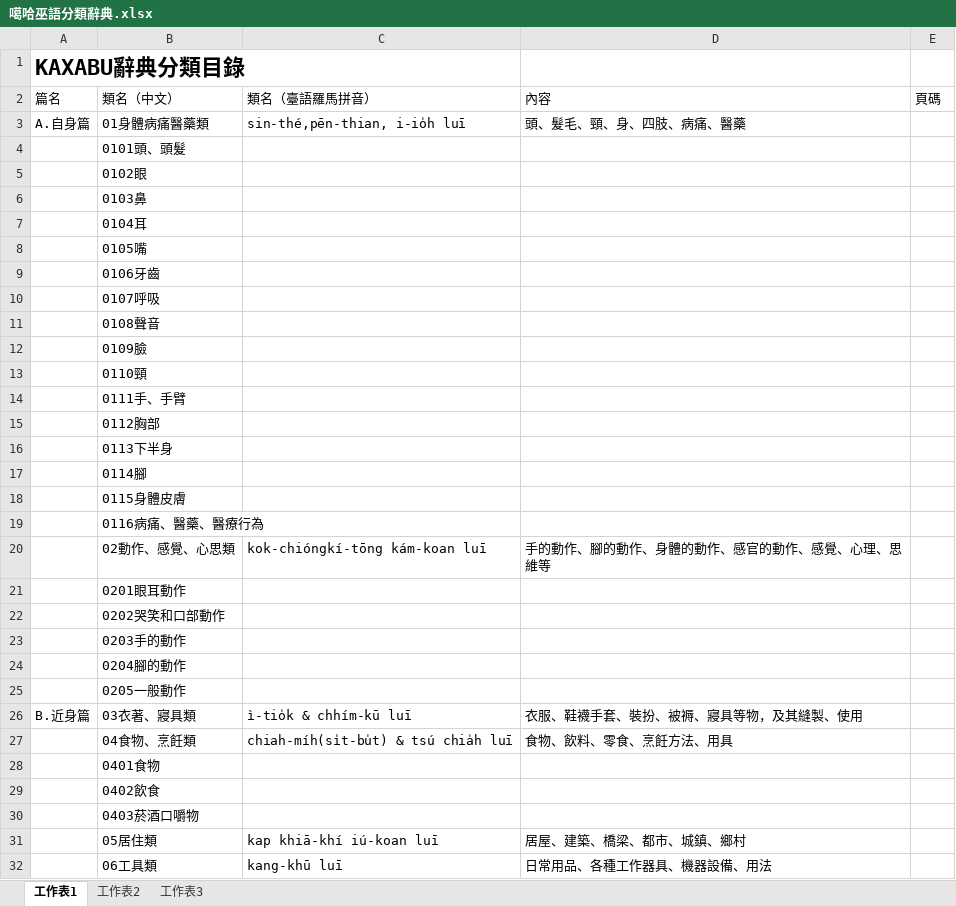
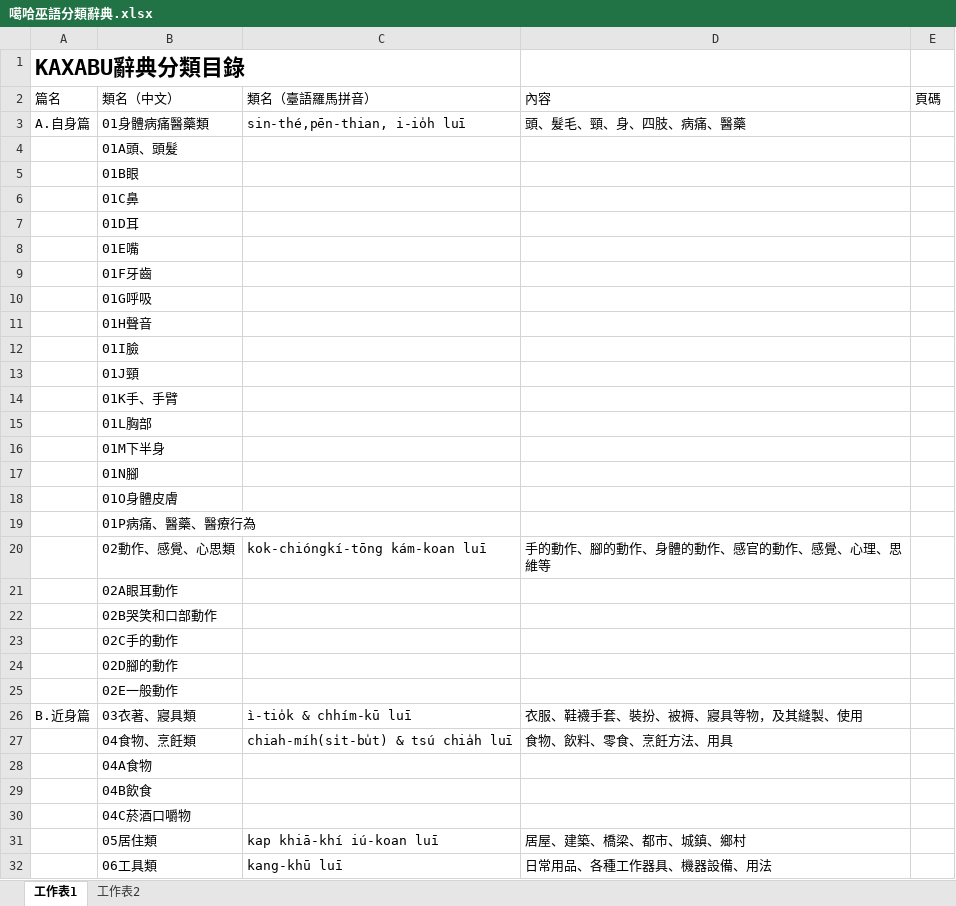
Before and after one commit to nlcmak/kaxabu, an Excel workbook: db/migrate/migrate_data/噶哈巫語分類辭典.xlsx, sheet 工作表1, drawn as a sheet; only a part is shown; values as stored, in another font and other column widths than the file's, no borders; the diff covers the shown part only; the diff names each change by its address in the sheet, - before the commit and + after, or states it on an @@ line.

```diff
--- a/db/migrate/migrate_data/噶哈巫語分類辭典.xlsx (sheet 工作表1)
+++ b/db/migrate/migrate_data/噶哈巫語分類辭典.xlsx (sheet 工作表1)
-sheet tab: 工作表3
-B4: 0101頭、頭髮
+B4: 01A頭、頭髮
-B5: 0102眼
+B5: 01B眼
-B6: 0103鼻
+B6: 01C鼻
-B7: 0104耳
+B7: 01D耳
-B8: 0105嘴
+B8: 01E嘴
-B9: 0106牙齒
+B9: 01F牙齒
-B10: 0107呼吸
+B10: 01G呼吸
-B11: 0108聲音
+B11: 01H聲音
-B12: 0109臉
+B12: 01I臉
-B13: 0110頸
+B13: 01J頸
-B14: 0111手、手臂
+B14: 01K手、手臂
-B15: 0112胸部
+B15: 01L胸部
-B16: 0113下半身
+B16: 01M下半身
-B17: 0114腳
+B17: 01N腳
-B18: 0115身體皮膚
+B18: 01O身體皮膚
-B19: 0116病痛、醫藥、醫療行為
+B19: 01P病痛、醫藥、醫療行為
-B21: 0201眼耳動作
+B21: 02A眼耳動作
-B22: 0202哭笑和口部動作
+B22: 02B哭笑和口部動作
-B23: 0203手的動作
+B23: 02C手的動作
-B24: 0204腳的動作
+B24: 02D腳的動作
-B25: 0205一般動作
+B25: 02E一般動作
-B28: 0401食物
+B28: 04A食物
-B29: 0402飲食
+B29: 04B飲食
-B30: 0403菸酒口嚼物
+B30: 04C菸酒口嚼物
```
Also changed, not shown: 5 edited cells elsewhere in this sheet, sheet 工作表2, 3 other files.
